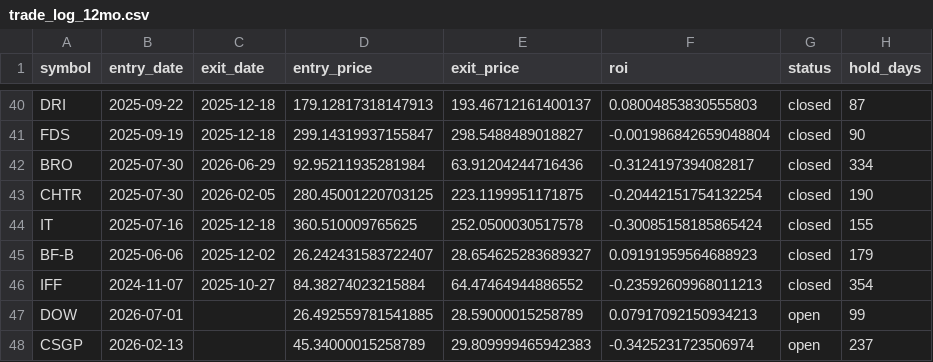
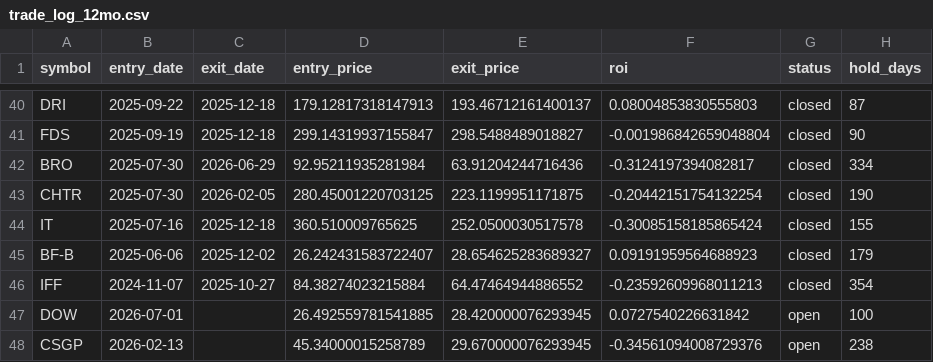
Before and after one commit to mkcan1973/method2-rsi-breadth-tracker, a CSV file: trade_log_12mo.csv, drawn as a sheet; only a part is shown, gaps mark what is left out.

```diff
--- a/trade_log_12mo.csv
+++ b/trade_log_12mo.csv
@@ -46,3 +46,3 @@ BF-B,2025-06-06,2025-12-02,26.242431583722407,28.654625283689327,0.0919195956468
 IFF,2024-11-07,2025-10-27,84.38274023215884,64.47464944886552,-0.23592609968011213,closed,354
-DOW,2026-07-01,,26.492559781541885,28.59000015258789,0.07917092150934213,open,99
-CSGP,2026-02-13,,45.34000015258789,29.809999465942383,-0.3425231723506974,open,237
+DOW,2026-07-01,,26.492559781541885,28.420000076293945,0.0727540226631842,open,100
+CSGP,2026-02-13,,45.34000015258789,29.670000076293945,-0.34561094008729376,open,238
```
Also changed, not shown: scan_results.csv, 3 other files.
